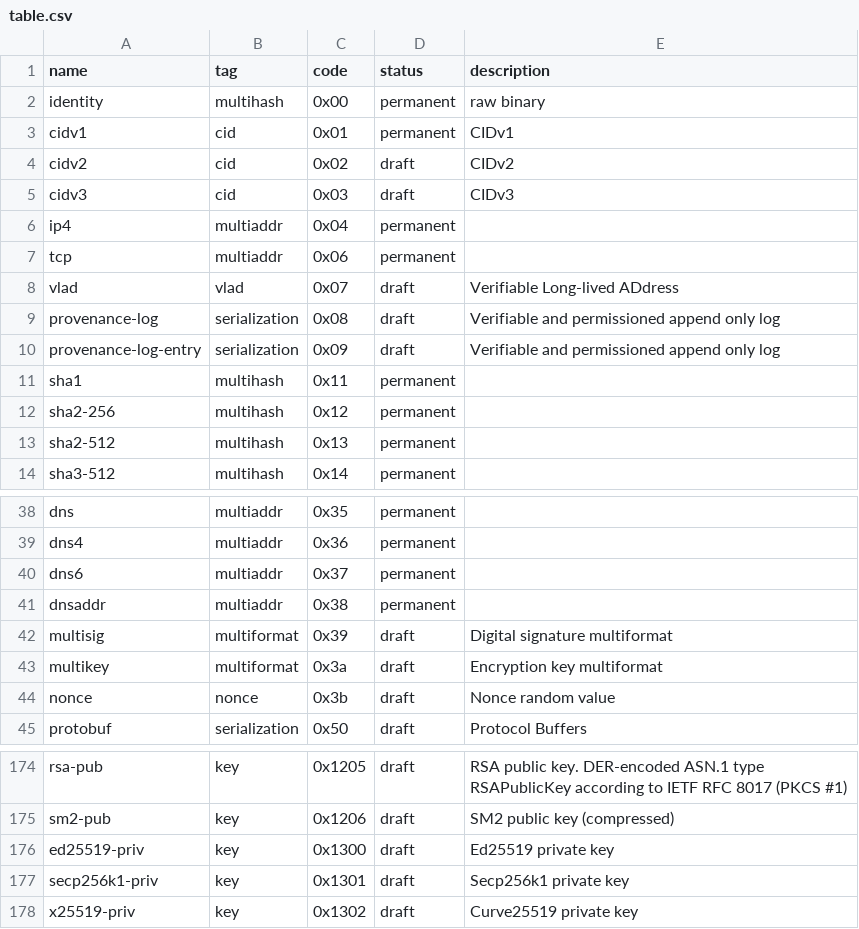
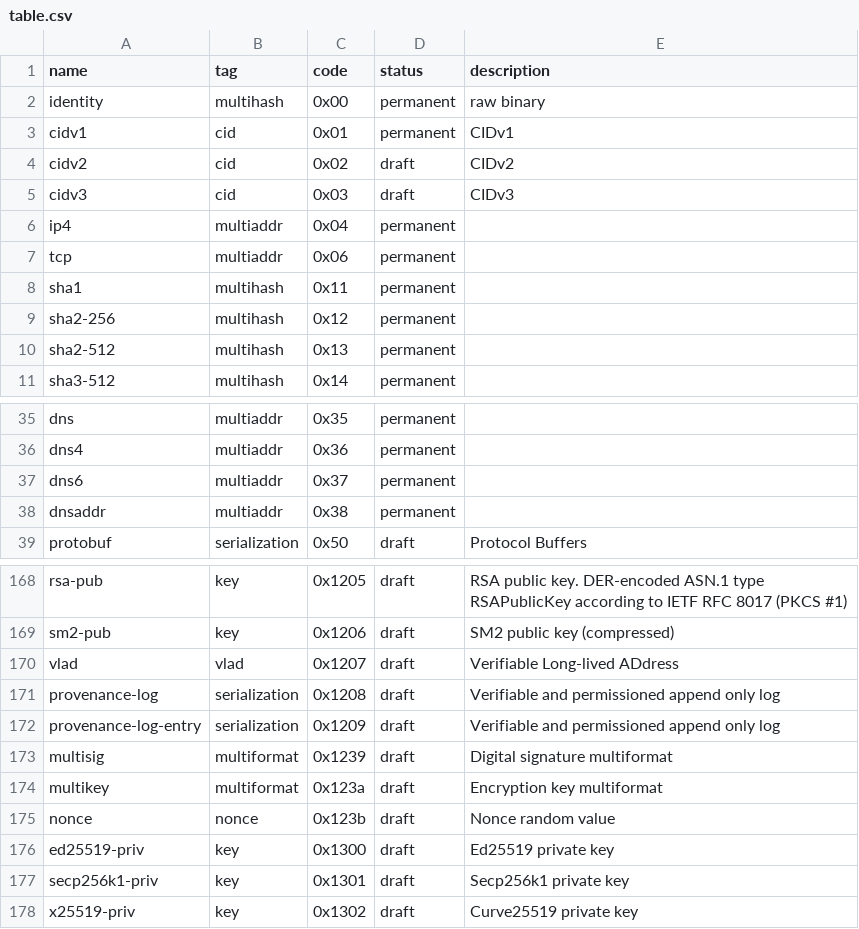
Before and after one commit to cryptidtech/rust-multicodec, a CSV file: table.csv, drawn as a sheet; only a part is shown, gaps mark what is left out.

Commit message:
move cryptid codecs to two-byte values
Signed-off-by: Dave Huseby <dwh@linuxprogrammer.org>

```diff
--- a/table.csv
+++ b/table.csv
@@ -7,5 +7,2 @@ ip4,                            multiaddr,      0x04,           permanent,
 tcp,                            multiaddr,      0x06,           permanent,
-vlad,                           vlad,           0x07,           draft,      Verifiable Long-lived ADdress
-provenance-log,                 serialization,  0x08,           draft,      Verifiable and permissioned append only log
-provenance-log-entry,           serialization,  0x09,           draft,      Verifiable and permissioned append only log
 sha1,                           multihash,      0x11,           permanent,
@@ -41,5 +38,2 @@ dns6,                           multiaddr,      0x37,           permanent,
 dnsaddr,                        multiaddr,      0x38,           permanent,
-multisig,                       multiformat,    0x39,           draft,      Digital signature multiformat
-multikey,                       multiformat,    0x3a,           draft,      Encryption key multiformat
-nonce,                          nonce,          0x3b,           draft,      Nonce random value
 protobuf,                       serialization,  0x50,           draft,      Protocol Buffers
@@ -175,2 +169,8 @@ rsa-pub,                        key,            0x1205,         draft,      RSA
 sm2-pub,                        key,            0x1206,         draft,      SM2 public key (compressed)
+vlad,                           vlad,           0x1207,         draft,      Verifiable Long-lived ADdress
+provenance-log,                 serialization,  0x1208,         draft,      Verifiable and permissioned append only log
+provenance-log-entry,           serialization,  0x1209,         draft,      Verifiable and permissioned append only log
+multisig,                       multiformat,    0x1239,         draft,      Digital signature multiformat
+multikey,                       multiformat,    0x123a,         draft,      Encryption key multiformat
+nonce,                          nonce,          0x123b,         draft,      Nonce random value
 ed25519-priv,                   key,            0x1300,         draft,      Ed25519 private key
```
Also changed, not shown: 2 other files.
